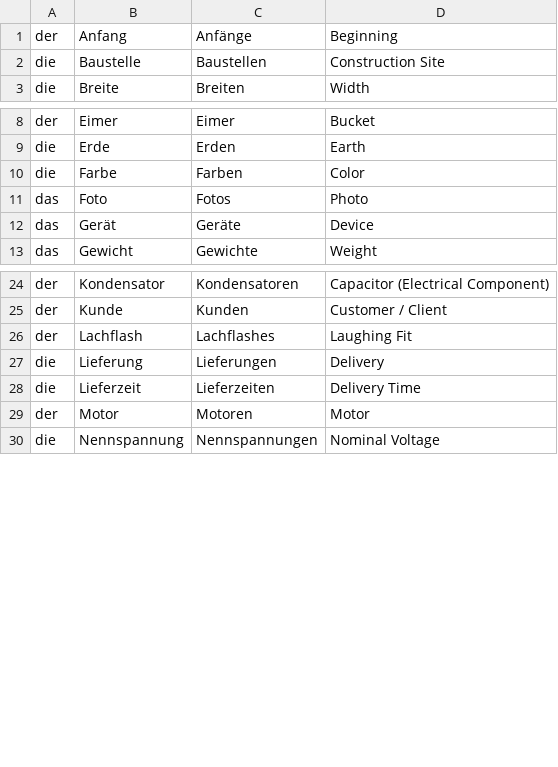
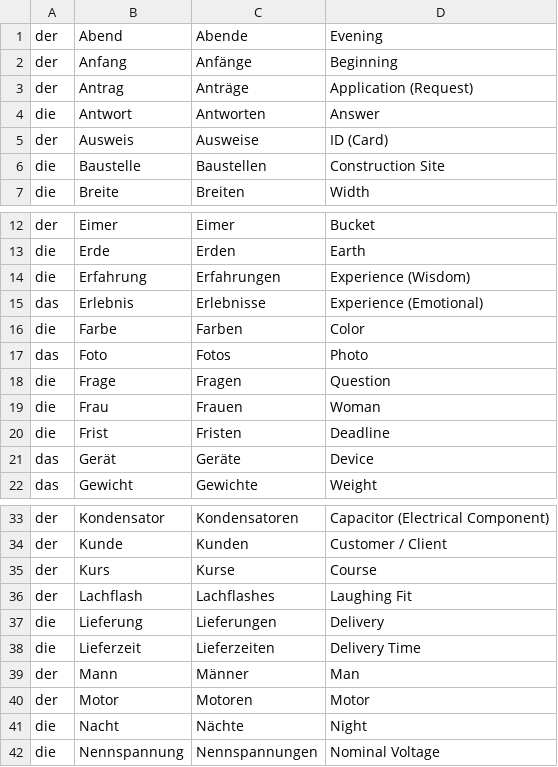
Before and after one commit to WobblyFish/WobblyFish.github.io, a CSV file: language_game/german_nouns.csv, drawn as a sheet; only a part is shown, gaps mark what is left out; the diff covers the shown part only; the diff names each change by its address in the sheet, - before the commit and + after, or states it on an @@ line.

Commit message:
Update german_nouns.csv

```diff
--- a/language_game/german_nouns.csv
+++ b/language_game/german_nouns.csv
+row 1: der | Abend | Abende | Evening
+row 3: der | Antrag | Anträge | Application (Request)
+row 4: die | Antwort | Antworten | Answer
+row 5: der | Ausweis | Ausweise | ID (Card)
+row 14: die | Erfahrung | Erfahrungen | Experience (Wisdom)
+row 15: das | Erlebnis | Erlebnisse | Experience (Emotional)
+row 18: die | Frage | Fragen | Question
+row 19: die | Frau | Frauen | Woman
+row 20: die | Frist | Fristen | Deadline
+row 35: der | Kurs | Kurse | Course
+row 39: der | Mann | Männer | Man
+row 41: die | Nacht | Nächte | Night
```
Also changed, not shown: 4 added rows elsewhere in this file.
